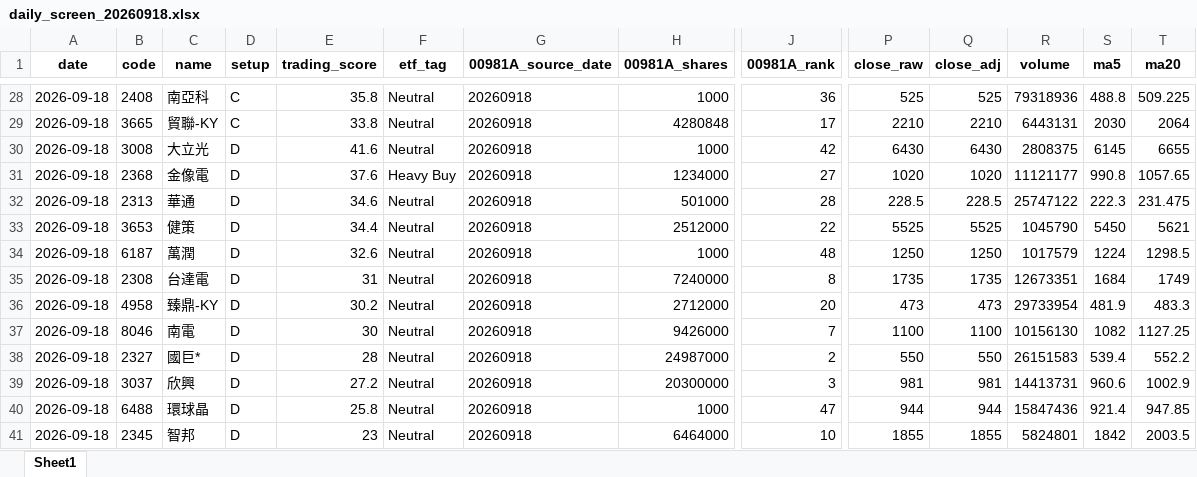
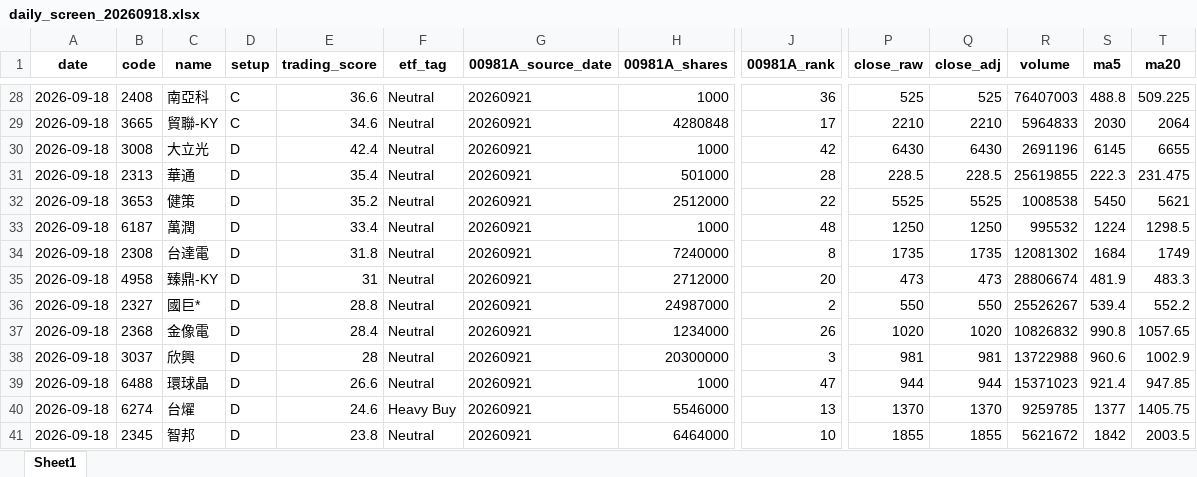
Before and after one commit to 4ru1013/taiwan-stock-screen, an Excel workbook: output/daily_screen_20260918.xlsx, sheet Sheet1, drawn as a sheet; only a part is shown, gaps mark what is left out; values as stored, in another font and other column widths than the file's, no borders; removed rows and columns are numbered as before the commit, all else as after; rows hold the shown columns only; the diff covers the shown part only; the diff names each change by its address in the sheet, - before the commit and + after, or states it on an @@ line.

```diff
--- a/output/daily_screen_20260918.xlsx (sheet Sheet1)
+++ b/output/daily_screen_20260918.xlsx (sheet Sheet1)
-E28 (trading_score): 35.8
+E28 (trading_score): 36.6
-G28:G30 (00981A_source_date): 20260918
+G28:G30 (00981A_source_date): 20260921
-R28 (volume): 79318936
+R28 (volume): 76407003
-E29 (trading_score): 33.8
+E29 (trading_score): 34.6
-R29 (volume): 6443131
+R29 (volume): 5964833
-E30 (trading_score): 41.6
+E30 (trading_score): 42.4
-R30 (volume): 2808375
+R30 (volume): 2691196
-row 31: 2026-09-18 | 2368 | 金像電 | D | 37.6 | Heavy Buy | 20260918 | 1234000 | 27 | 1020 | 1020 | 11121177 | 990.8 | 1057.65
-E31 (trading_score): 34.6
+E31 (trading_score): 35.4
-G31:G35 (00981A_source_date): 20260918
+G31:G35 (00981A_source_date): 20260921
-R31 (volume): 25747122
+R31 (volume): 25619855
-E32 (trading_score): 34.4
+E32 (trading_score): 35.2
-R32 (volume): 1045790
+R32 (volume): 1008538
-E33 (trading_score): 32.6
+E33 (trading_score): 33.4
-R33 (volume): 1017579
+R33 (volume): 995532
-E34 (trading_score): 31
+E34 (trading_score): 31.8
-R34 (volume): 12673351
+R34 (volume): 12081302
-E35 (trading_score): 30.2
+E35 (trading_score): 31
-R35 (volume): 29733954
+R35 (volume): 28806674
-row 37: 2026-09-18 | 8046 | 南電 | D | 30 | Neutral | 20260918 | 9426000 | 7 | 1100 | 1100 | 10156130 | 1082 | 1127.25
-E36 (trading_score): 28
+E36 (trading_score): 28.8
-G36 (00981A_source_date): 20260918
+G36 (00981A_source_date): 20260921
-R36 (volume): 26151583
+R36 (volume): 25526267
+row 37: 2026-09-18 | 2368 | 金像電 | D | 28.4 | Neutral | 20260921 | 1234000 | 26 | 1020 | 1020 | 10826832 | 990.8 | 1057.65
-E38 (trading_score): 27.2
+E38 (trading_score): 28
-G38:G39 (00981A_source_date): 20260918
+G38:G39 (00981A_source_date): 20260921
-R38 (volume): 14413731
+R38 (volume): 13722988
-E39 (trading_score): 25.8
+E39 (trading_score): 26.6
-R39 (volume): 15847436
+R39 (volume): 15371023
+row 40: 2026-09-18 | 6274 | 台燿 | D | 24.6 | Heavy Buy | 20260921 | 5546000 | 13 | 1370 | 1370 | 9259785 | 1377 | 1405.75
-E41 (trading_score): 23
+E41 (trading_score): 23.8
-G41 (00981A_source_date): 20260918
+G41 (00981A_source_date): 20260921
-R41 (volume): 5824801
+R41 (volume): 5621672
```
Also changed, not shown: 3 added rows, 3 removed rows and 131 edited cells elsewhere in this sheet, 10 other files.
